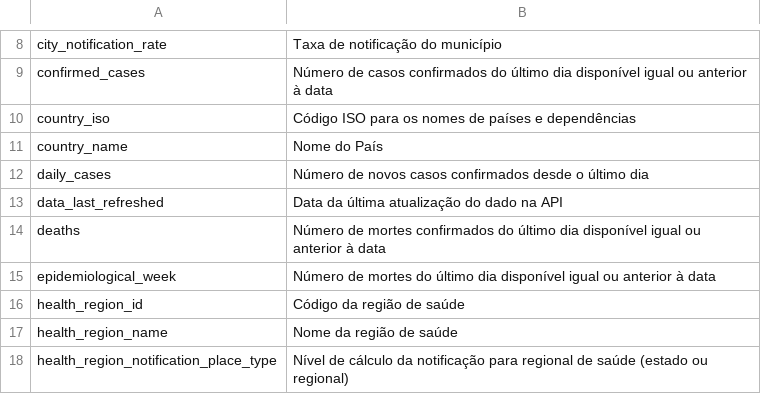
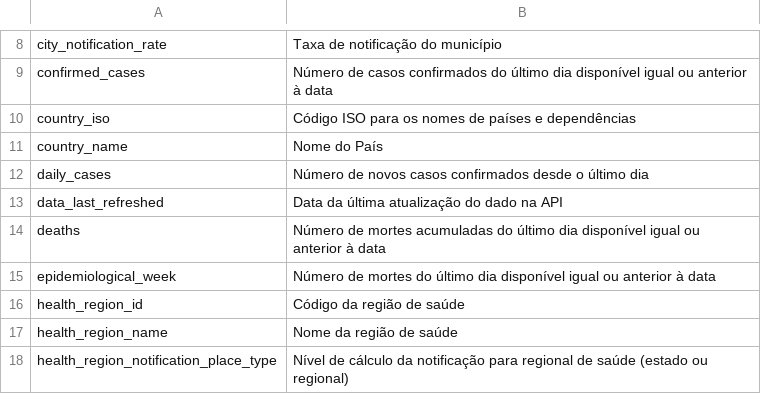
Before and after one commit to ImpulsoGov/coronacidades-datasource, a CSV file: dictionaries/br_cities_simulacovid_main.csv, drawn as a sheet; only a part is shown, gaps mark what is left out.

```diff
--- a/dictionaries/br_cities_simulacovid_main.csv
+++ b/dictionaries/br_cities_simulacovid_main.csv
@@ -13,3 +13,3 @@ daily_cases, Número de novos casos confirmados desde o último dia
 data_last_refreshed, Data da última atualização do dado na API
-deaths, Número de mortes confirmados do último dia disponível igual ou anterior à data
+deaths, Número de mortes acumuladas do último dia disponível igual ou anterior à data
 epidemiological_week, Número de mortes do último dia disponível igual ou anterior à data
```
Also changed, not shown: dictionaries/br_health_region_farolcovid_main.csv, dictionaries/br_states_farolcovid_main.csv, 2 other files.
